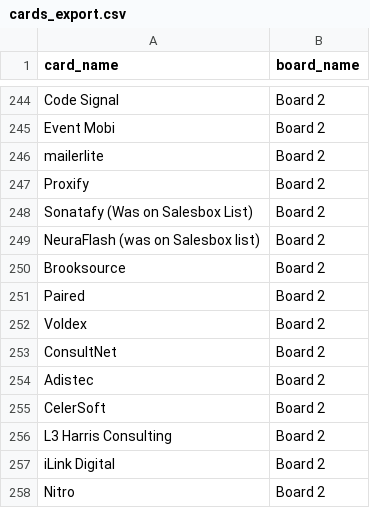
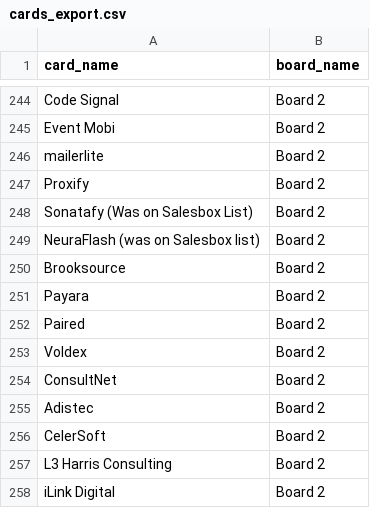
Before and after one commit to Falinkaz/autofdboardv1, a CSV file: cards_export.csv, drawn as a sheet; only a part is shown, gaps mark what is left out; the shorter side is filled out with more unchanged rows; the diff names each change by its address in the sheet, - before the commit and + after, or states it on an @@ line.

```diff
--- a/cards_export.csv
+++ b/cards_export.csv
+row 251: Payara | Board 2
```
